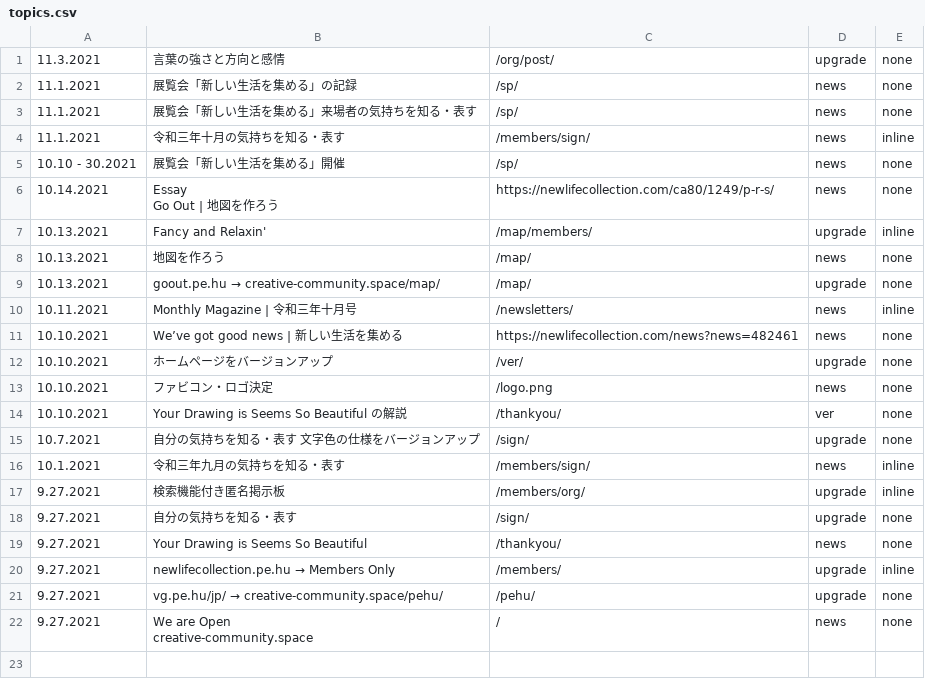
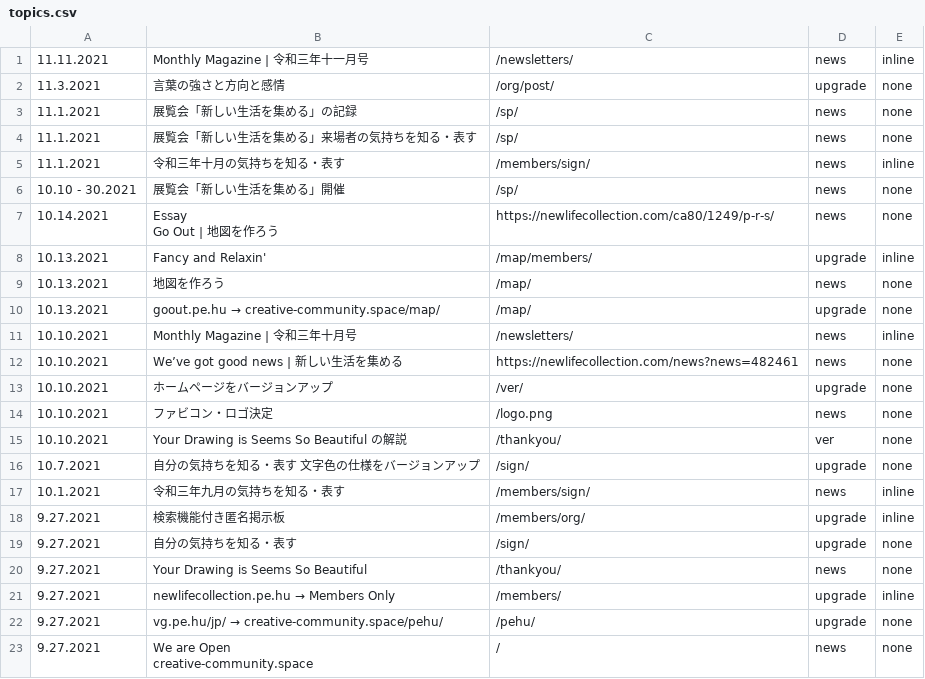
Before and after one commit to creative-community-pehu/index, a CSV file: ver/topics.csv, drawn as a sheet.

Commit message:
Update topics.csv

```diff
--- a/ver/topics.csv
+++ b/ver/topics.csv
@@ -1 +1,2 @@
+11.11.2021 ,"Monthly Magazine | 令和三年十一月号","/newsletters/",news,inline
 11.3.2021 ,"言葉の強さと方向と感情","/org/post/",upgrade,none
@@ -10,3 +11,3 @@ Go Out | 地図を作ろう","https://newlifecollection.com/ca80/1249/p-r-s/",ne
 10.13.2021 ,"goout.pe.hu → creative-community.space/map/","/map/",upgrade,none
-10.11.2021 ,"Monthly Magazine | 令和三年十月号","/newsletters/",news,inline
+10.10.2021 ,"Monthly Magazine | 令和三年十月号","/newsletters/",news,inline
 10.10.2021 ,"We’ve got good news | 新しい生活を集める","https://newlifecollection.com/news?news=482461",news,none
```
